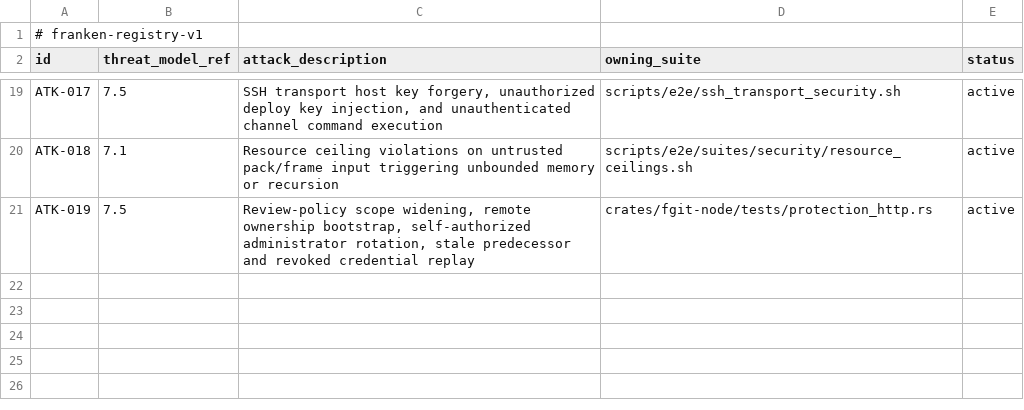
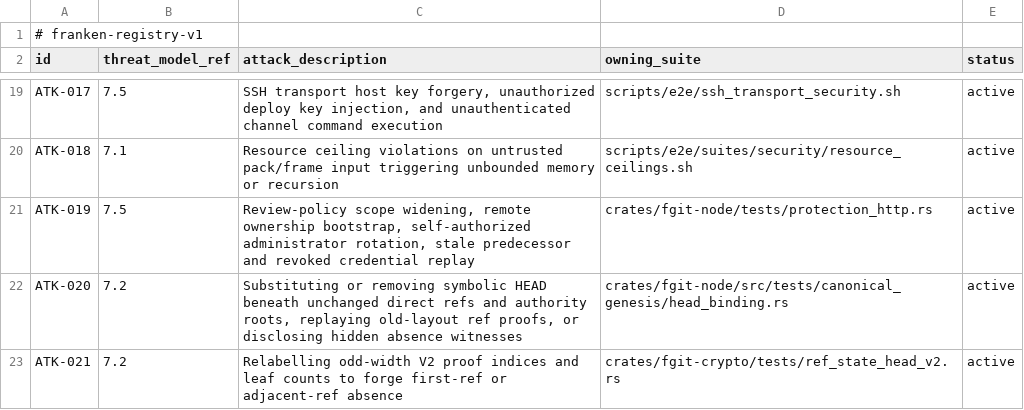
Before and after one commit to Dicklesworthstone/frankengit, a TSV file: registries/attack_matrix.tsv, drawn as a sheet; only a part is shown, gaps mark what is left out.

Commit message:
fix(node): require authenticated HEAD layouts for live repositories
Advance frankengit-head-symref-canonical-state-iahh through native serving.
Refuse direct-ref-only V1 layouts on creation, persisted reopen, staging,
current materialization and historical reads. Preserve their original
cryptographic meaning instead of trusting, dropping or inventing HEAD.

Generate V2 membership and absence witnesses from the authenticated
snapshot, and authorize every additional name disclosed by an absence
witness. Expose explicit --root-layout ref-merkle-v2 initialization;
reject the old token rather than silently upgrading it.

Add stored-frame substitution/removal regressions over empty and populated
states, both Git hash formats and cold/history paths, plus hidden unborn-HEAD
disclosure checks. Move live proof fixtures and operator examples to V2.
Document the compatibility boundary and independent-source recovery limits.

Validation on 7f8a0d8c05c2dc1a8ba221a5c9ae8b83eab9e16d plus staged tree
695dd7fe420b095d30c83028b13e5cec1430cdd8:
documentation/registry checks completed (452 Markdown files,499 rows);
scoped rustfmt and diff whitespace checks completed. Independent code
review covered current, historical, cached and reopen paths. The prior
core union passed 232 tests. Native node/CLI checks and the new native
tests remain unexecuted: repeated compiler attempts were killed with
SIGKILL in Asupersync before reaching these crates, including jobs1,
one frontend thread and a temporary lower-optimization dependency attempt.
No dependency, feature, timeout or repository build-profile changes made.

```diff
--- a/registries/attack_matrix.tsv
+++ b/registries/attack_matrix.tsv
@@ -21 +21,3 @@ ATK-018	7.1	Resource ceiling violations on untrusted pack/frame input triggering
 ATK-019	7.5	Review-policy scope widening, remote ownership bootstrap, self-authorized administrator rotation, stale predecessor and revoked credential replay	crates/fgit-node/tests/protection_http.rs	active
+ATK-020	7.2	Substituting or removing symbolic HEAD beneath unchanged direct refs and authority roots, replaying old-layout ref proofs, or disclosing hidden absence witnesses	crates/fgit-node/src/tests/canonical_genesis/head_binding.rs	active
+ATK-021	7.2	Relabelling odd-width V2 proof indices and leaf counts to forge first-ref or adjacent-ref absence	crates/fgit-crypto/tests/ref_state_head_v2.rs	active
```
Also changed, not shown: 27 other files.
